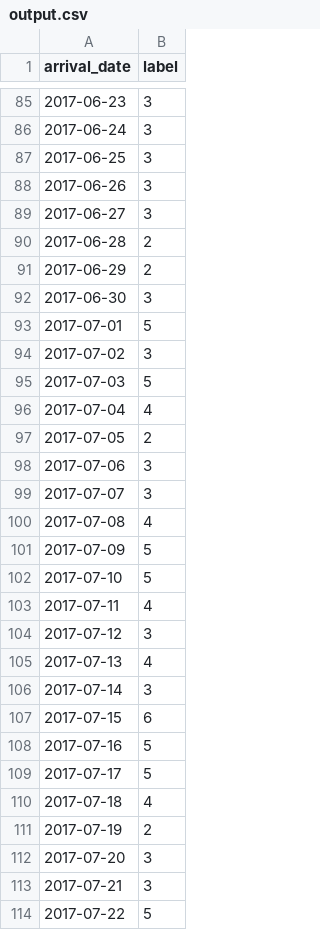
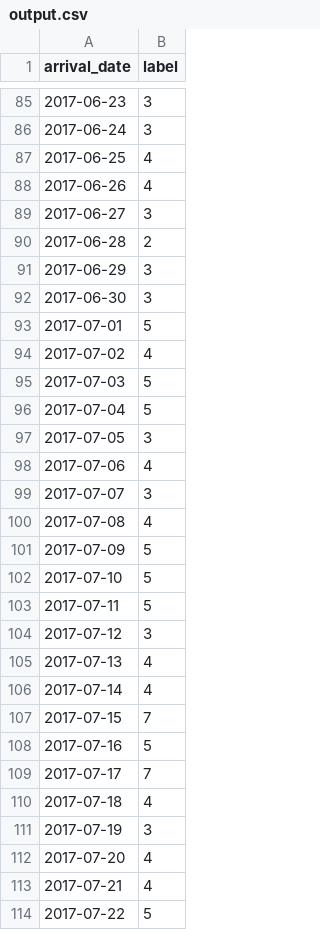
Before and after one commit to MLFinalProject/32bytes, a CSV file: output.csv, drawn as a sheet; only a part is shown, gaps mark what is left out; the diff covers the shown part only.

```diff
--- a/output.csv
+++ b/output.csv
@@ -86,14 +86,14 @@ arrival_date,label
 2017-06-24,3
-2017-06-25,3
-2017-06-26,3
+2017-06-25,4
+2017-06-26,4
 2017-06-27,3
 2017-06-28,2
-2017-06-29,2
+2017-06-29,3
 2017-06-30,3
 2017-07-01,5
-2017-07-02,3
+2017-07-02,4
 2017-07-03,5
-2017-07-04,4
-2017-07-05,2
-2017-07-06,3
+2017-07-04,5
+2017-07-05,3
+2017-07-06,4
 2017-07-07,3
@@ -102,13 +102,13 @@ arrival_date,label
 2017-07-10,5
-2017-07-11,4
+2017-07-11,5
 2017-07-12,3
 2017-07-13,4
-2017-07-14,3
-2017-07-15,6
+2017-07-14,4
+2017-07-15,7
 2017-07-16,5
-2017-07-17,5
+2017-07-17,7
 2017-07-18,4
-2017-07-19,2
-2017-07-20,3
-2017-07-21,3
+2017-07-19,3
+2017-07-20,4
+2017-07-21,4
 2017-07-22,5
```
Also changed, not shown: 44 edited cells elsewhere in this file, 1 other file.
